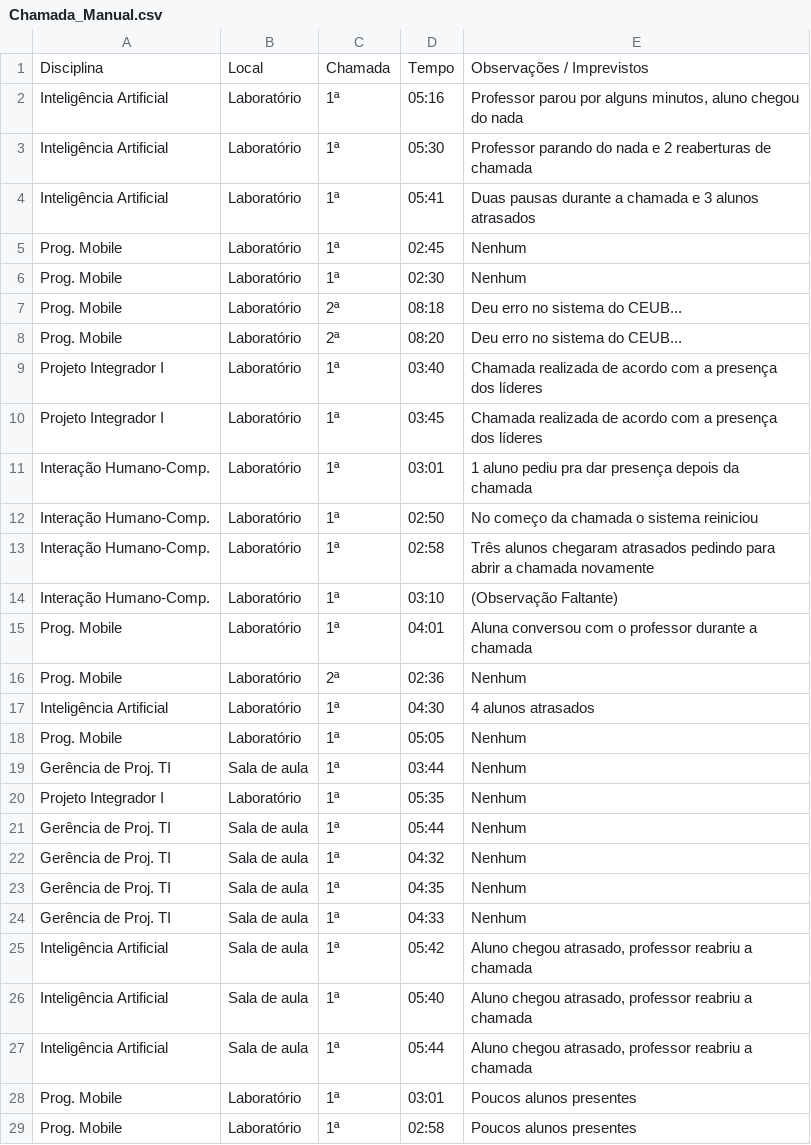
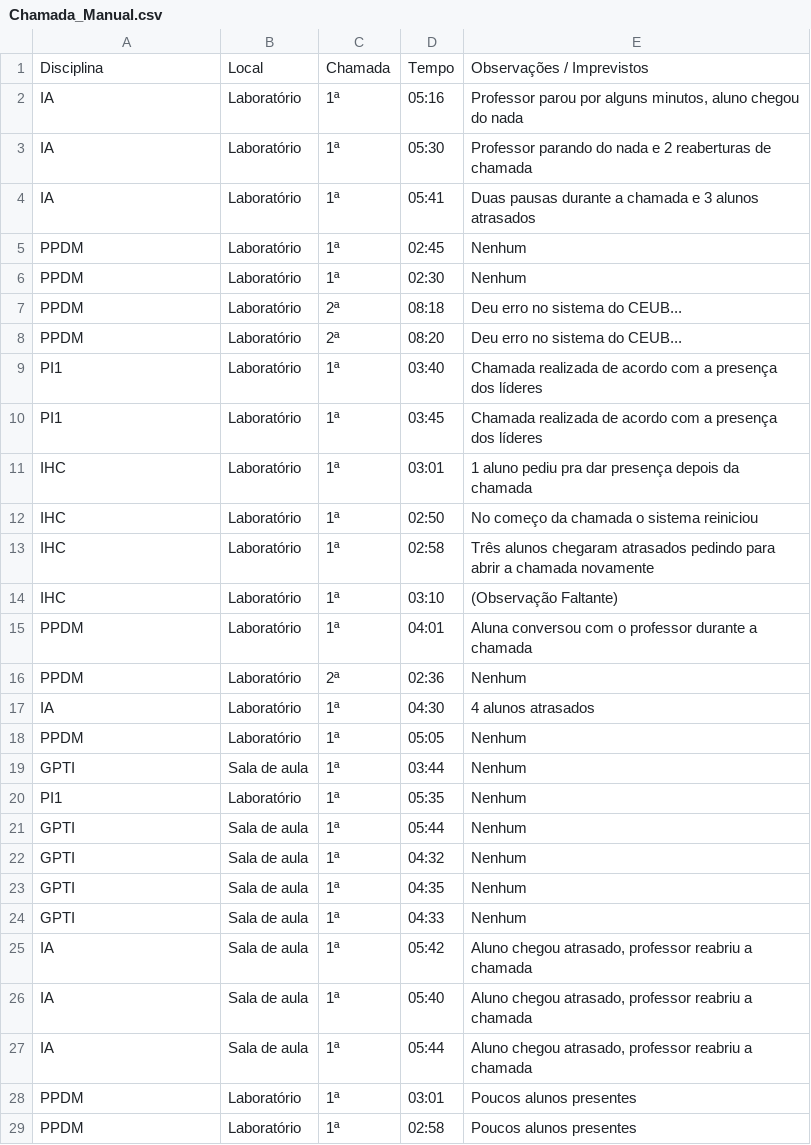
Before and after one commit to talesmasoero/smart-attendance, a CSV file: PI-1/CSV/Chamada_Manual.csv, drawn as a sheet; only a part is shown; the diff covers the shown part only.

```diff
--- a/PI-1/CSV/Chamada_Manual.csv
+++ b/PI-1/CSV/Chamada_Manual.csv
@@ -1,29 +1,29 @@
 Disciplina,Local,Chamada,Tempo,Observações / Imprevistos
-Inteligência Artificial,Laboratório,1ª,05:16,"Professor parou por alguns minutos, aluno chegou do nada"
-Inteligência Artificial,Laboratório,1ª,05:30,Professor parando do nada e 2 reaberturas de chamada
-Inteligência Artificial,Laboratório,1ª,05:41,Duas pausas durante a chamada e 3 alunos atrasados
-Prog. Mobile,Laboratório,1ª,02:45,Nenhum
-Prog. Mobile,Laboratório,1ª,02:30,Nenhum
-Prog. Mobile,Laboratório,2ª,08:18,Deu erro no sistema do CEUB...
-Prog. Mobile,Laboratório,2ª,08:20,Deu erro no sistema do CEUB...
-Projeto Integrador I,Laboratório,1ª,03:40,Chamada realizada de acordo com a presença dos líderes
-Projeto Integrador I,Laboratório,1ª,03:45,Chamada realizada de acordo com a presença dos líderes
-Interação Humano-Comp.,Laboratório,1ª,03:01,1 aluno pediu pra dar presença depois da chamada
-Interação Humano-Comp.,Laboratório,1ª,02:50,No começo da chamada o sistema reiniciou
-Interação Humano-Comp.,Laboratório,1ª,02:58,Três alunos chegaram atrasados pedindo para abrir a chamada novamente
-Interação Humano-Comp.,Laboratório,1ª,03:10,(Observação Faltante)
-Prog. Mobile,Laboratório,1ª,04:01,Aluna conversou com o professor durante a chamada
-Prog. Mobile,Laboratório,2ª,02:36,Nenhum
-Inteligência Artificial,Laboratório,1ª,04:30,4 alunos atrasados
-Prog. Mobile,Laboratório,1ª,05:05,Nenhum
-Gerência de Proj. TI,Sala de aula,1ª,03:44,Nenhum
-Projeto Integrador I,Laboratório,1ª,05:35,Nenhum
-Gerência de Proj. TI,Sala de aula,1ª,05:44,Nenhum
-Gerência de Proj. TI,Sala de aula,1ª,04:32,Nenhum
-Gerência de Proj. TI,Sala de aula,1ª,04:35,Nenhum
-Gerência de Proj. TI,Sala de aula,1ª,04:33,Nenhum
-Inteligência Artificial,Sala de aula,1ª,05:42,"Aluno chegou atrasado, professor reabriu a chamada"
-Inteligência Artificial,Sala de aula,1ª,05:40,"Aluno chegou atrasado, professor reabriu a chamada"
-Inteligência Artificial,Sala de aula,1ª,05:44,"Aluno chegou atrasado, professor reabriu a chamada"
-Prog. Mobile,Laboratório,1ª,03:01,Poucos alunos presentes
-Prog. Mobile,Laboratório,1ª,02:58,Poucos alunos presentes
+IA,Laboratório,1ª,05:16,"Professor parou por alguns minutos, aluno chegou do nada"
+IA,Laboratório,1ª,05:30,Professor parando do nada e 2 reaberturas de chamada
+IA,Laboratório,1ª,05:41,Duas pausas durante a chamada e 3 alunos atrasados
+PPDM,Laboratório,1ª,02:45,Nenhum
+PPDM,Laboratório,1ª,02:30,Nenhum
+PPDM,Laboratório,2ª,08:18,Deu erro no sistema do CEUB...
+PPDM,Laboratório,2ª,08:20,Deu erro no sistema do CEUB...
+PI1,Laboratório,1ª,03:40,Chamada realizada de acordo com a presença dos líderes
+PI1,Laboratório,1ª,03:45,Chamada realizada de acordo com a presença dos líderes
+IHC,Laboratório,1ª,03:01,1 aluno pediu pra dar presença depois da chamada
+IHC,Laboratório,1ª,02:50,No começo da chamada o sistema reiniciou
+IHC,Laboratório,1ª,02:58,Três alunos chegaram atrasados pedindo para abrir a chamada novamente
+IHC,Laboratório,1ª,03:10,(Observação Faltante)
+PPDM,Laboratório,1ª,04:01,Aluna conversou com o professor durante a chamada
+PPDM,Laboratório,2ª,02:36,Nenhum
+IA,Laboratório,1ª,04:30,4 alunos atrasados
+PPDM,Laboratório,1ª,05:05,Nenhum
+GPTI,Sala de aula,1ª,03:44,Nenhum
+PI1,Laboratório,1ª,05:35,Nenhum
+GPTI,Sala de aula,1ª,05:44,Nenhum
+GPTI,Sala de aula,1ª,04:32,Nenhum
+GPTI,Sala de aula,1ª,04:35,Nenhum
+GPTI,Sala de aula,1ª,04:33,Nenhum
+IA,Sala de aula,1ª,05:42,"Aluno chegou atrasado, professor reabriu a chamada"
+IA,Sala de aula,1ª,05:40,"Aluno chegou atrasado, professor reabriu a chamada"
+IA,Sala de aula,1ª,05:44,"Aluno chegou atrasado, professor reabriu a chamada"
+PPDM,Laboratório,1ª,03:01,Poucos alunos presentes
+PPDM,Laboratório,1ª,02:58,Poucos alunos presentes
```
Also changed, not shown: 23 edited cells elsewhere in this file, PI-1/CSV/Chamada_Automatizada.csv, 1 other file.
